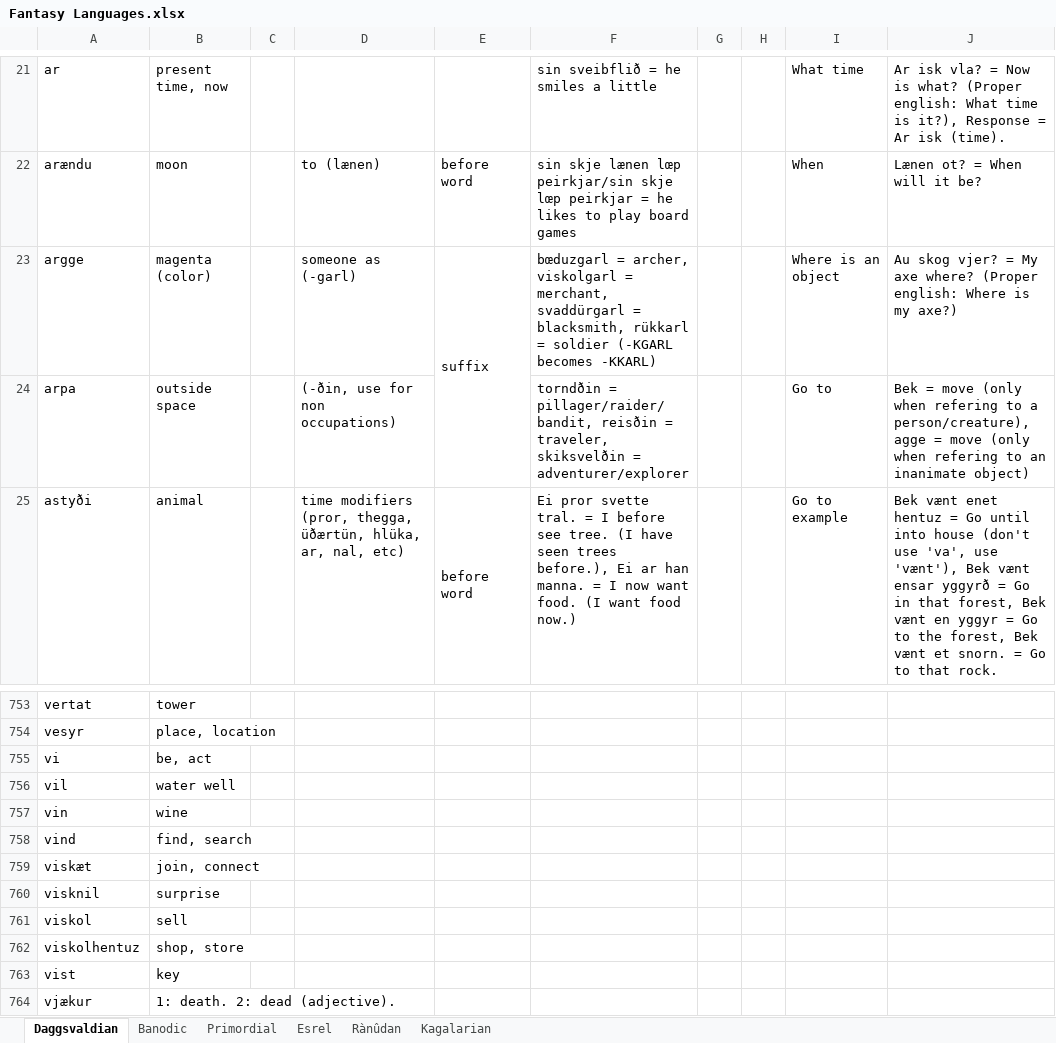
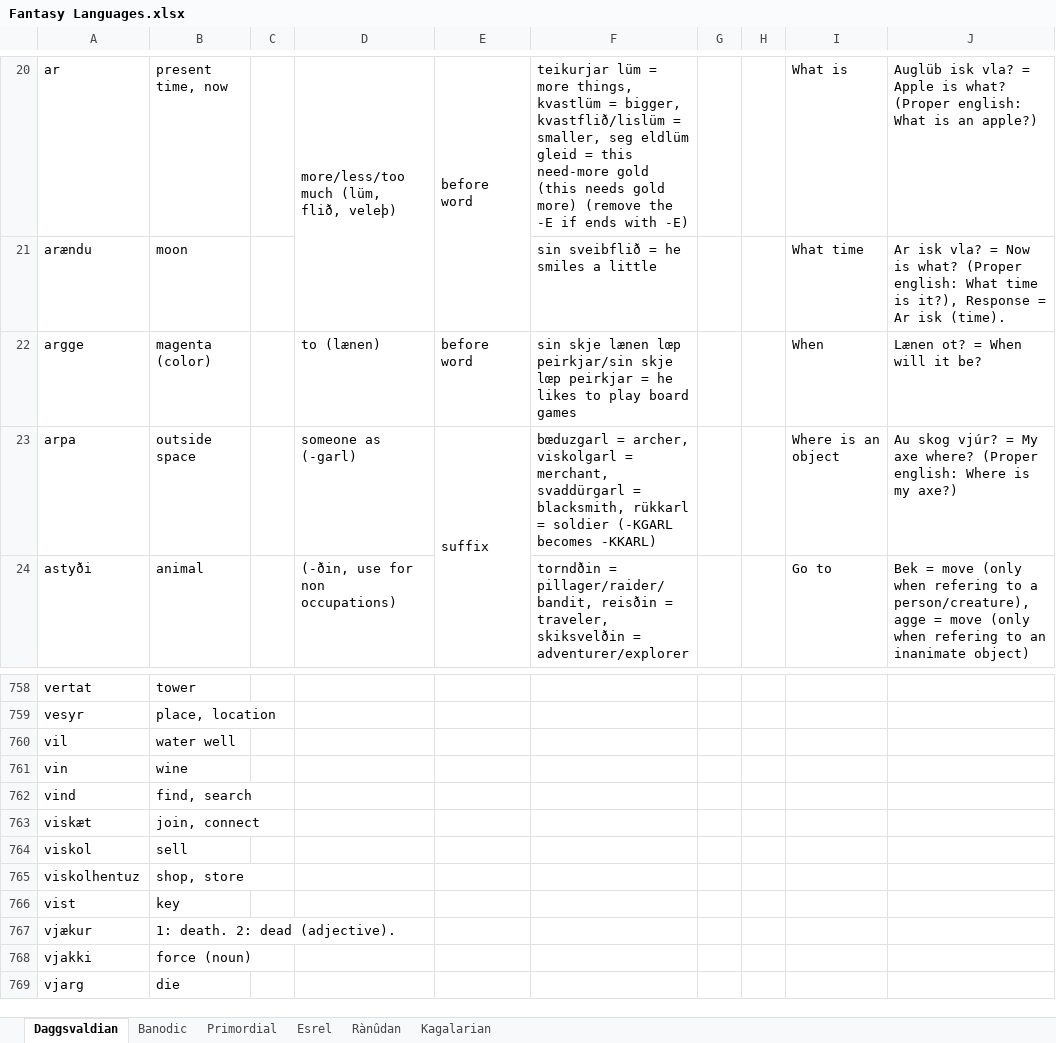
Before and after one commit to Oneo64/Aldpor, an Excel workbook: Conlangs/Fantasy Languages.xlsx, sheet Daggsvaldian, drawn as a sheet; only a part is shown, gaps mark what is left out; the shorter side is filled out with more unchanged rows; values as stored, in another font and other column widths than the file's, no cell formats; charts and pictures not drawn; removed rows and columns are numbered as before the commit, all else as after; the diff covers the shown part only; the diff names each change by its address in the sheet, - before the commit and + after, or states it on an @@ line.

```diff
--- a/Conlangs/Fantasy Languages.xlsx (sheet Daggsvaldian)
+++ b/Conlangs/Fantasy Languages.xlsx (sheet Daggsvaldian)
-D20: (empty)
+D20: more/less/too much (lüm, flið, veleþ)
+D20:D21 merged
-E20: (empty)
+E20: before word
+E20:E21 merged
-F20: sin sveibflið = he smiles a little
+F20: teikurjar lüm = more things, kvastlüm = bigger, kvastflið/lislüm = smaller, seg eldlüm gleid = this need-more gold (this needs gold more) (remove the -E if ends with -E)
-I20: What time
+I20: What is
-J20: Ar isk vla? = Now is what? (Proper english: What time is it?), Response = Ar isk (time).
+J20: Auglüb isk vla? = Apple is what? (Proper english: What is an apple?)
-D21: to (lænen)
+D21: (empty)
-E21: before word
+E21: (empty)
-F21: sin skje lænen lœp peirkjar/sin skje lœp peirkjar = he likes to play board games
+F21: sin sveibflið = he smiles a little
-I21: When
+I21: What time
-J21: Lænen ot? = When will it be?
+J21: Ar isk vla? = Now is what? (Proper english: What time is it?), Response = Ar isk (time).
-D22: someone as (-garl)
+D22: to (lænen)
-E22: suffix
+E22: before word
-E23:E24 merged
-F22: bœduzgarl = archer, viskolgarl = merchant, svaddürgarl = blacksmith, rükkarl = soldier (-KGARL becomes -KKARL)
+F22: sin skje lænen lœp peirkjar/sin skje lœp peirkjar = he likes to play board games
-I22: Where is an object
+I22: When
-J22: Au skog vjer? = My axe where? (Proper english: Where is my axe?)
+J22: Lænen ot? = When will it be?
-D23: (-ðin, use for non occupations)
+D23: someone as (-garl)
-E23: (empty)
+E23: suffix
+E23:E24 merged
-F23: torndðin = pillager/raider/bandit, reisðin = traveler, skiksvelðin = adventurer/explorer
+F23: bœduzgarl = archer, viskolgarl = merchant, svaddürgarl = blacksmith, rükkarl = soldier (-KGARL becomes -KKARL)
-I23: Go to
+I23: Where is an object
-J23: Bek = move (only when refering to a person/creature), agge = move (only when refering to an inanimate object)
+J23: Au skog vjúr? = My axe where? (Proper english: Where is my axe?)
-D24: time modifiers (pror, thegga, üðærtün, hlüka, ar, nal, etc)
+D24: (-ðin, use for non occupations)
-E24: before word
+E24: (empty)
-E25:E26 merged
-F24: Ei pror svette tral. = I before see tree. (I have seen trees before.), Ei ar han manna. = I now want food. (I want food now.)
+F24: torndðin = pillager/raider/bandit, reisðin = traveler, skiksvelðin = adventurer/explorer
-I24: Go to example
+I24: Go to
-J24: Bek vænt enet hentuz = Go until into house (don't use 'va', use 'vænt'), Bek vænt ensar yggyrð = Go in that forest, Bek vænt en yggyr = Go to the forest, Bek vænt et snorn. = Go to that rock.
+J24: Bek = move (only when refering to a person/creature), agge = move (only when refering to an inanimate object)
-row 755: vi | be, act
-row 760: visknil | surprise
```
Also changed, not shown: 8 added rows, 3 removed rows, 209 edited cells and merged cells elsewhere in this sheet, cell formats.
